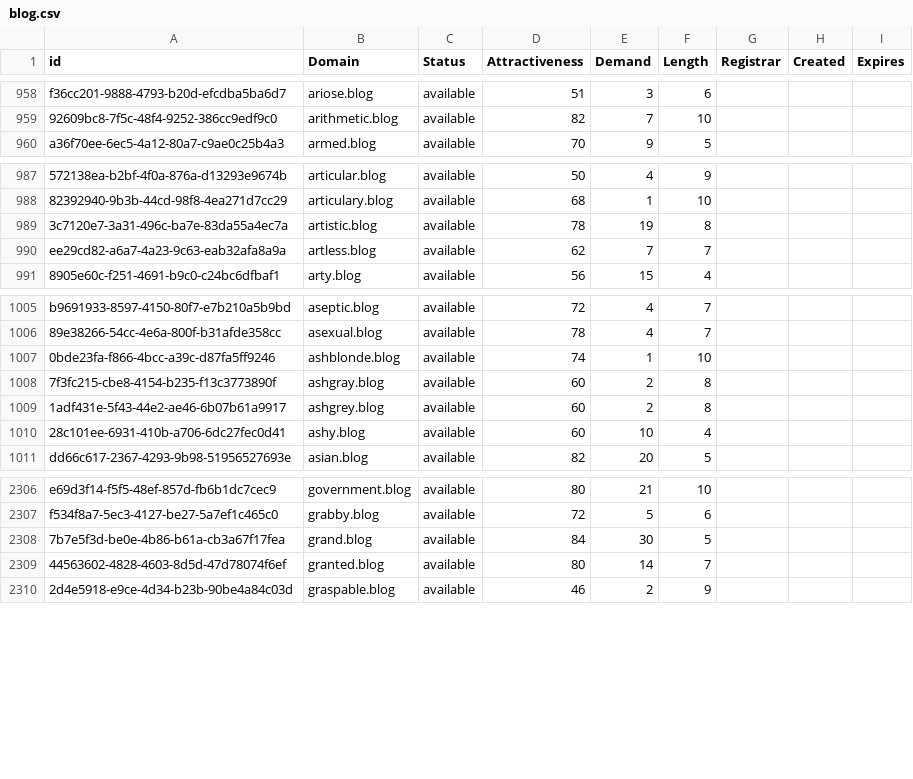
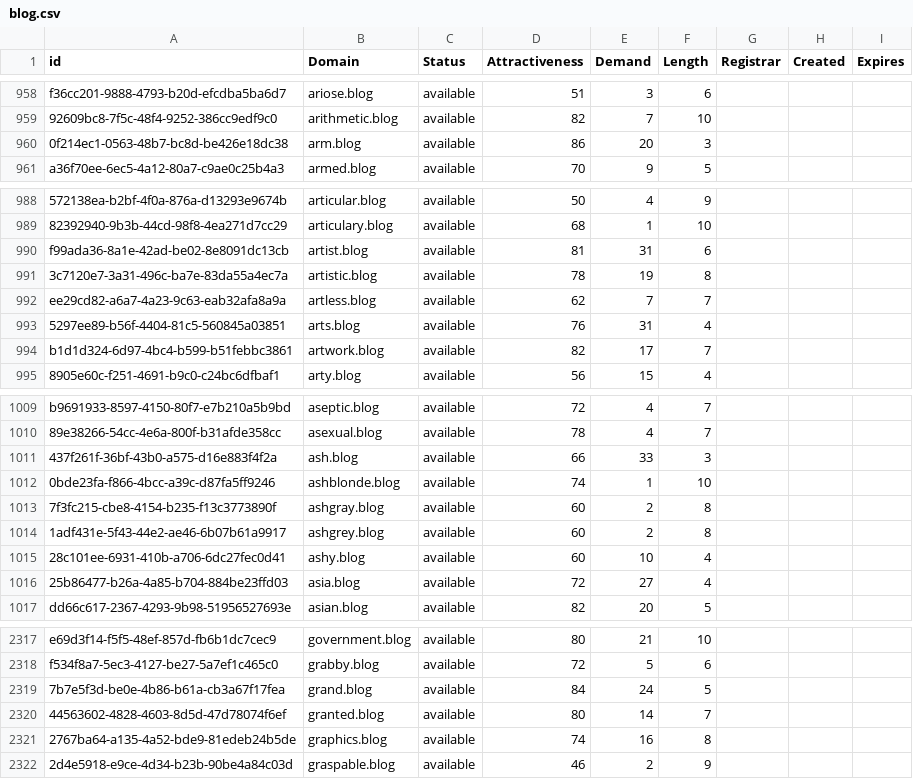
Before and after one commit to UniqueDomains/blog-oneword-domains, a CSV file: blog.csv, drawn as a sheet; only a part is shown, gaps mark what is left out; addresses are those after the commit; the diff covers the shown part only; the diff names each change by its address in the sheet, - before the commit and + after, or states it on an @@ line.

Commit message:
Domains update

```diff
--- a/blog.csv
+++ b/blog.csv
+row 960: 0f214ec1-0563-48b7-bc8d-be426e18dc38 | arm.blog | available | 86 | 20 | 3
+row 990: f99ada36-8a1e-42ad-be02-8e8091dc13cb | artist.blog | available | 81 | 31 | 6
+row 993: 5297ee89-b56f-4404-81c5-560845a03851 | arts.blog | available | 76 | 31 | 4
+row 994: b1d1d324-6d97-4bc4-b599-b51febbc3861 | artwork.blog | available | 82 | 17 | 7
+row 1011: 437f261f-36bf-43b0-a575-d16e883f4f2a | ash.blog | available | 66 | 33 | 3
+row 1016: 25b86477-b26a-4a85-b704-884be23ffd03 | asia.blog | available | 72 | 27 | 4
-E2319 (Demand): 30
+E2319 (Demand): 24
+row 2321: 2767ba64-a135-4a52-bde9-81edeb24b5de | graphics.blog | available | 74 | 16 | 8
```
Also changed, not shown: 15 added rows and 16 edited cells elsewhere in this file, 2 other files.
